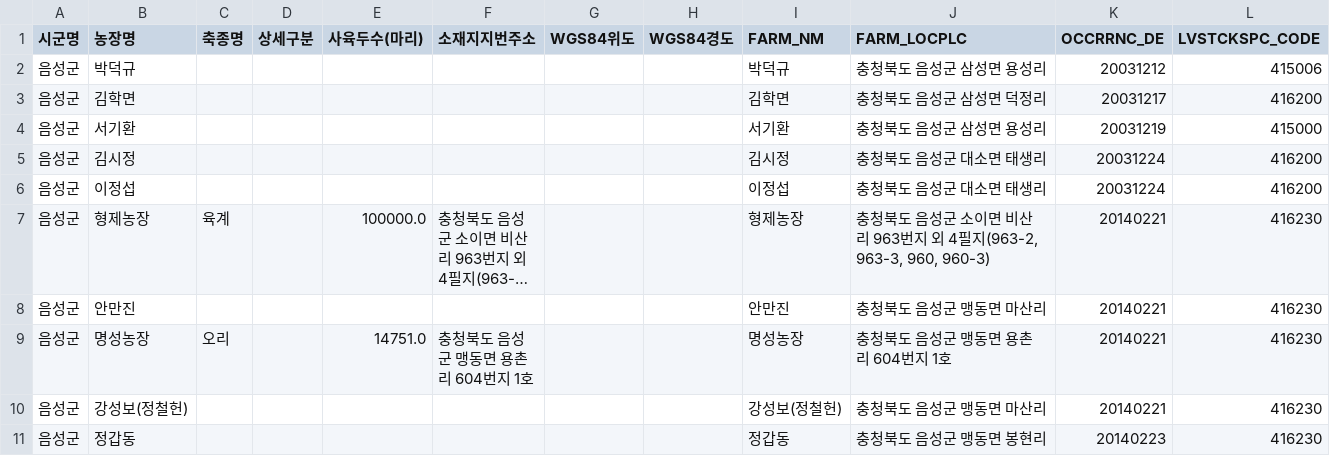
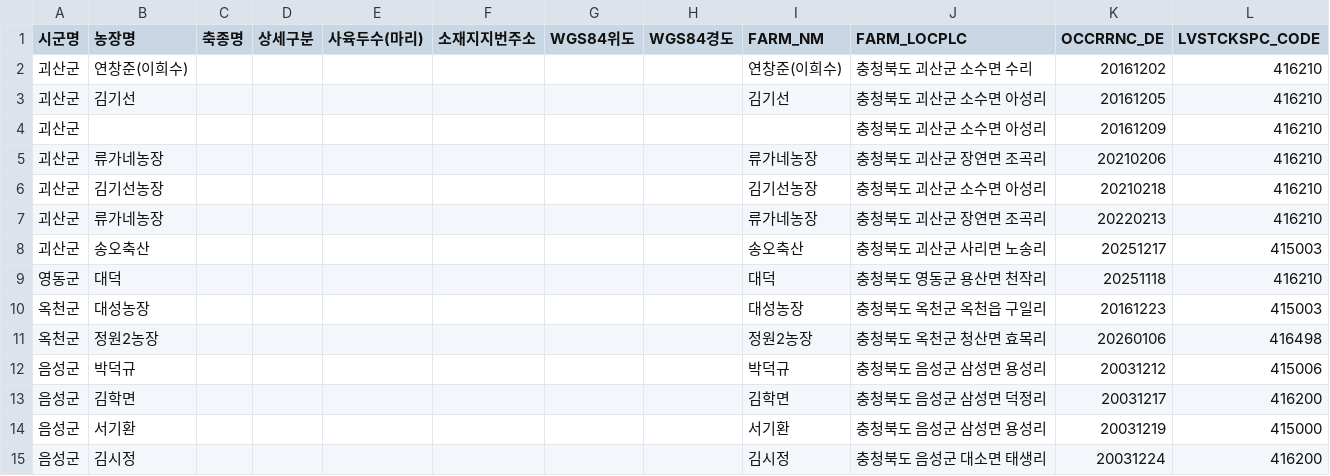
Before and after one commit to Risk-based-Routing-for-Disease-Control/Risk-based-Routing-for-Disease-Control, a CSV file: 최종감염농장/충청북도_최종감염농장.csv, drawn as a sheet; only a part is shown; the shorter side is filled out with more unchanged rows; long unchanged cells end in …; the diff covers the shown part only.

```diff
--- a/최종감염농장/충청북도_최종감염농장.csv
+++ b/최종감염농장/충청북도_최종감염농장.csv
@@ -1,2 +1,12 @@
 시군명,농장명,축종명,상세구분,사육두수(마리),소재지지번주소,WGS84위도,WGS84경도,FARM_NM,FARM_LOCPLC,OCCRRNC_DE,LVSTCKSPC_CODE
+괴산군,연창준(이희수),,,,,,,연창준(이희수),충청북도 괴산군 소수면 수리,20161202,416210
+괴산군,김기선,,,,,,,김기선,충청북도 괴산군 소수면 아성리,20161205,416210
+괴산군,,,,,,,,,충청북도 괴산군 소수면 아성리,20161209,416210
+괴산군,류가네농장,,,,,,,류가네농장,충청북도 괴산군 장연면 조곡리,20210206,416210
+괴산군,김기선농장,,,,,,,김기선농장,충청북도 괴산군 소수면 아성리,20210218,416210
+괴산군,류가네농장,,,,,,,류가네농장,충청북도 괴산군 장연면 조곡리,20220213,416210
+괴산군,송오축산,,,,,,,송오축산,충청북도 괴산군 사리면 노송리,20251217,415003
+영동군,대덕,,,,,,,대덕,충청북도 영동군 용산면 천작리,20251118,416210
+옥천군,대성농장,,,,,,,대성농장,충청북도 옥천군 옥천읍 구일리,20161223,415003
+옥천군,정원2농장,,,,,,,정원2농장,충청북도 옥천군 청산면 효목리,20260106,416498
 음성군,박덕규,,,,,,,박덕규,충청북도 음성군 삼성면 용성리,20031212,415006
```
Also changed, not shown: 24 added rows elsewhere in this file, 최종감염농장/전라남도_최종감염농장.csv, 최종감염농장/전라북도_최종감염농장.csv, 3 other files.
